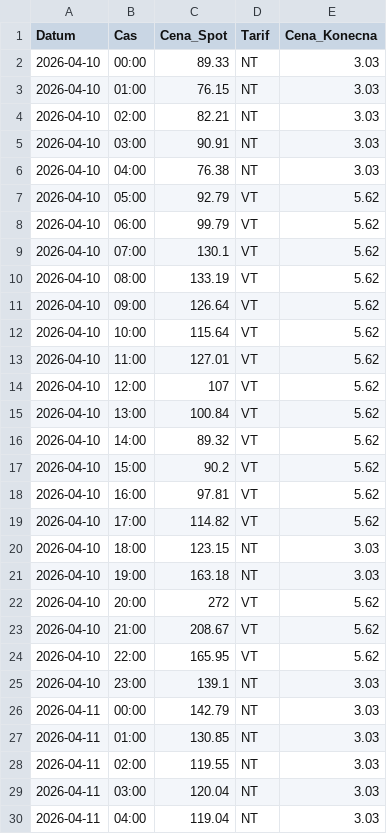
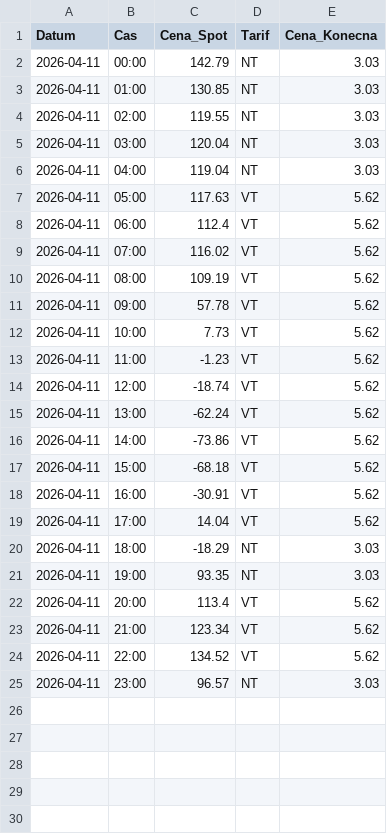
Before and after one commit to bytdvorce/chalupa-ote-monitor, a CSV file: ceny_final_5min.csv, drawn as a sheet; only a part is shown; the shorter side is filled out with more unchanged rows.

```diff
--- a/ceny_final_5min.csv
+++ b/ceny_final_5min.csv
@@ -1,26 +1,2 @@
 "Datum";"Cas";"Cena_Spot";"Tarif";"Cena_Konecna"
-"2026-04-10";"00:00";"89.33";"NT";"3.03"
-"2026-04-10";"01:00";"76.15";"NT";"3.03"
-"2026-04-10";"02:00";"82.21";"NT";"3.03"
-"2026-04-10";"03:00";"90.91";"NT";"3.03"
-"2026-04-10";"04:00";"76.38";"NT";"3.03"
-"2026-04-10";"05:00";"92.79";"VT";"5.62"
-"2026-04-10";"06:00";"99.79";"VT";"5.62"
-"2026-04-10";"07:00";"130.1";"VT";"5.62"
-"2026-04-10";"08:00";"133.19";"VT";"5.62"
-"2026-04-10";"09:00";"126.64";"VT";"5.62"
-"2026-04-10";"10:00";"115.64";"VT";"5.62"
-"2026-04-10";"11:00";"127.01";"VT";"5.62"
-"2026-04-10";"12:00";"107";"VT";"5.62"
-"2026-04-10";"13:00";"100.84";"VT";"5.62"
-"2026-04-10";"14:00";"89.32";"VT";"5.62"
-"2026-04-10";"15:00";"90.2";"VT";"5.62"
-"2026-04-10";"16:00";"97.81";"VT";"5.62"
-"2026-04-10";"17:00";"114.82";"VT";"5.62"
-"2026-04-10";"18:00";"123.15";"NT";"3.03"
-"2026-04-10";"19:00";"163.18";"NT";"3.03"
-"2026-04-10";"20:00";"272";"VT";"5.62"
-"2026-04-10";"21:00";"208.67";"VT";"5.62"
-"2026-04-10";"22:00";"165.95";"VT";"5.62"
-"2026-04-10";"23:00";"139.1";"NT";"3.03"
 "2026-04-11";"00:00";"142.79";"NT";"3.03"
```
